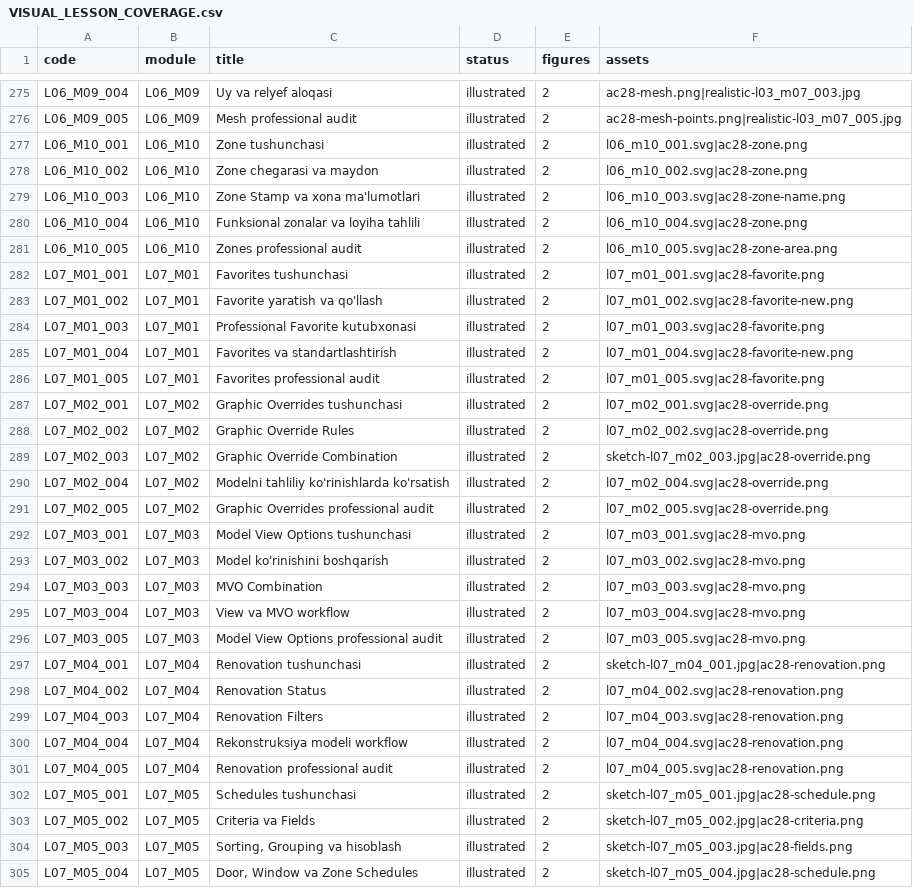
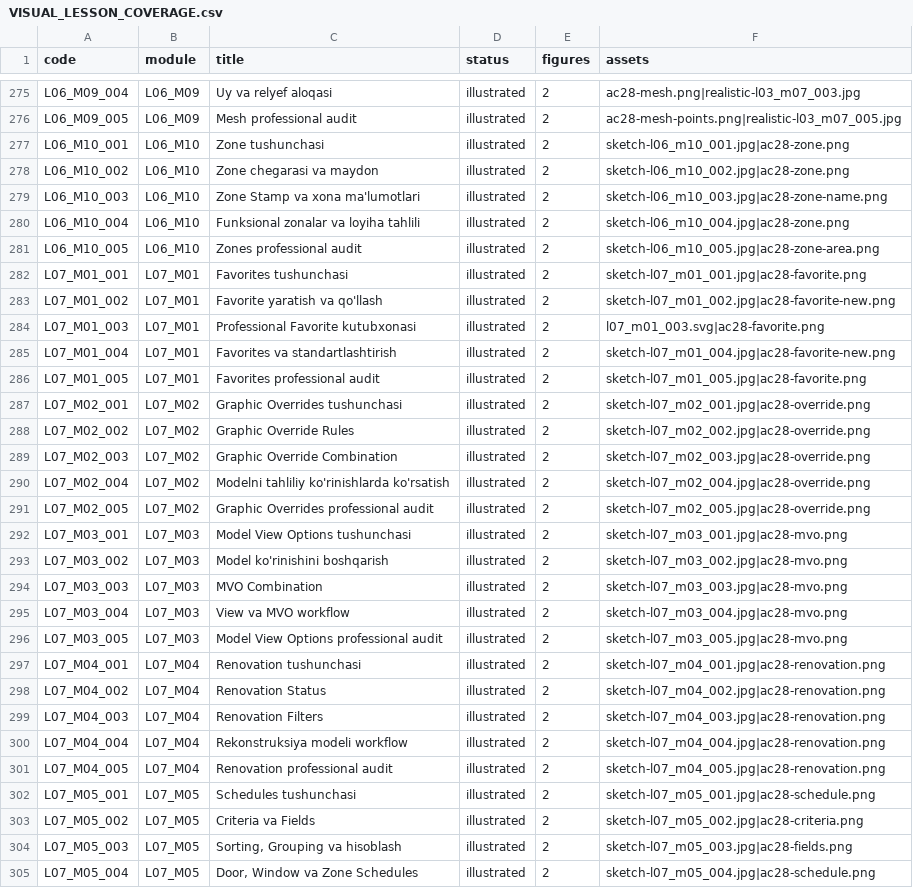
Before and after one commit to muxriddinelbegiyev2222-blip/archiproacademy, a CSV file: docs/VISUAL_LESSON_COVERAGE.csv, drawn as a sheet; only a part is shown, gaps mark what is left out; the diff covers the shown part only.

```diff
--- a/docs/VISUAL_LESSON_COVERAGE.csv
+++ b/docs/VISUAL_LESSON_COVERAGE.csv
@@ -276,27 +276,27 @@ L06_M09_004,L06_M09,Uy va relyef aloqasi,illustrated,2,ac28-mesh.png|realistic-l
 L06_M09_005,L06_M09,Mesh professional audit,illustrated,2,ac28-mesh-points.png|realistic-l03_m07_005.jpg
-L06_M10_001,L06_M10,Zone tushunchasi,illustrated,2,l06_m10_001.svg|ac28-zone.png
-L06_M10_002,L06_M10,Zone chegarasi va maydon,illustrated,2,l06_m10_002.svg|ac28-zone.png
-L06_M10_003,L06_M10,Zone Stamp va xona ma'lumotlari,illustrated,2,l06_m10_003.svg|ac28-zone-name.png
-L06_M10_004,L06_M10,Funksional zonalar va loyiha tahlili,illustrated,2,l06_m10_004.svg|ac28-zone.png
-L06_M10_005,L06_M10,Zones professional audit,illustrated,2,l06_m10_005.svg|ac28-zone-area.png
-L07_M01_001,L07_M01,Favorites tushunchasi,illustrated,2,l07_m01_001.svg|ac28-favorite.png
-L07_M01_002,L07_M01,Favorite yaratish va qo'llash,illustrated,2,l07_m01_002.svg|ac28-favorite-new.png
+L06_M10_001,L06_M10,Zone tushunchasi,illustrated,2,sketch-l06_m10_001.jpg|ac28-zone.png
+L06_M10_002,L06_M10,Zone chegarasi va maydon,illustrated,2,sketch-l06_m10_002.jpg|ac28-zone.png
+L06_M10_003,L06_M10,Zone Stamp va xona ma'lumotlari,illustrated,2,sketch-l06_m10_003.jpg|ac28-zone-name.png
+L06_M10_004,L06_M10,Funksional zonalar va loyiha tahlili,illustrated,2,sketch-l06_m10_004.jpg|ac28-zone.png
+L06_M10_005,L06_M10,Zones professional audit,illustrated,2,sketch-l06_m10_005.jpg|ac28-zone-area.png
+L07_M01_001,L07_M01,Favorites tushunchasi,illustrated,2,sketch-l07_m01_001.jpg|ac28-favorite.png
+L07_M01_002,L07_M01,Favorite yaratish va qo'llash,illustrated,2,sketch-l07_m01_002.jpg|ac28-favorite-new.png
 L07_M01_003,L07_M01,Professional Favorite kutubxonasi,illustrated,2,l07_m01_003.svg|ac28-favorite.png
-L07_M01_004,L07_M01,Favorites va standartlashtirish,illustrated,2,l07_m01_004.svg|ac28-favorite-new.png
-L07_M01_005,L07_M01,Favorites professional audit,illustrated,2,l07_m01_005.svg|ac28-favorite.png
-L07_M02_001,L07_M02,Graphic Overrides tushunchasi,illustrated,2,l07_m02_001.svg|ac28-override.png
-L07_M02_002,L07_M02,Graphic Override Rules,illustrated,2,l07_m02_002.svg|ac28-override.png
+L07_M01_004,L07_M01,Favorites va standartlashtirish,illustrated,2,sketch-l07_m01_004.jpg|ac28-favorite-new.png
+L07_M01_005,L07_M01,Favorites professional audit,illustrated,2,sketch-l07_m01_005.jpg|ac28-favorite.png
+L07_M02_001,L07_M02,Graphic Overrides tushunchasi,illustrated,2,sketch-l07_m02_001.jpg|ac28-override.png
+L07_M02_002,L07_M02,Graphic Override Rules,illustrated,2,sketch-l07_m02_002.jpg|ac28-override.png
 L07_M02_003,L07_M02,Graphic Override Combination,illustrated,2,sketch-l07_m02_003.jpg|ac28-override.png
-L07_M02_004,L07_M02,Modelni tahliliy ko'rinishlarda ko'rsatish,illustrated,2,l07_m02_004.svg|ac28-override.png
-L07_M02_005,L07_M02,Graphic Overrides professional audit,illustrated,2,l07_m02_005.svg|ac28-override.png
-L07_M03_001,L07_M03,Model View Options tushunchasi,illustrated,2,l07_m03_001.svg|ac28-mvo.png
-L07_M03_002,L07_M03,Model ko'rinishini boshqarish,illustrated,2,l07_m03_002.svg|ac28-mvo.png
-L07_M03_003,L07_M03,MVO Combination,illustrated,2,l07_m03_003.svg|ac28-mvo.png
-L07_M03_004,L07_M03,View va MVO workflow,illustrated,2,l07_m03_004.svg|ac28-mvo.png
-L07_M03_005,L07_M03,Model View Options professional audit,illustrated,2,l07_m03_005.svg|ac28-mvo.png
+L07_M02_004,L07_M02,Modelni tahliliy ko'rinishlarda ko'rsatish,illustrated,2,sketch-l07_m02_004.jpg|ac28-override.png
+L07_M02_005,L07_M02,Graphic Overrides professional audit,illustrated,2,sketch-l07_m02_005.jpg|ac28-override.png
+L07_M03_001,L07_M03,Model View Options tushunchasi,illustrated,2,sketch-l07_m03_001.jpg|ac28-mvo.png
+L07_M03_002,L07_M03,Model ko'rinishini boshqarish,illustrated,2,sketch-l07_m03_002.jpg|ac28-mvo.png
+L07_M03_003,L07_M03,MVO Combination,illustrated,2,sketch-l07_m03_003.jpg|ac28-mvo.png
+L07_M03_004,L07_M03,View va MVO workflow,illustrated,2,sketch-l07_m03_004.jpg|ac28-mvo.png
+L07_M03_005,L07_M03,Model View Options professional audit,illustrated,2,sketch-l07_m03_005.jpg|ac28-mvo.png
 L07_M04_001,L07_M04,Renovation tushunchasi,illustrated,2,sketch-l07_m04_001.jpg|ac28-renovation.png
-L07_M04_002,L07_M04,Renovation Status,illustrated,2,l07_m04_002.svg|ac28-renovation.png
-L07_M04_003,L07_M04,Renovation Filters,illustrated,2,l07_m04_003.svg|ac28-renovation.png
-L07_M04_004,L07_M04,Rekonstruksiya modeli workflow,illustrated,2,l07_m04_004.svg|ac28-renovation.png
-L07_M04_005,L07_M04,Renovation professional audit,illustrated,2,l07_m04_005.svg|ac28-renovation.png
+L07_M04_002,L07_M04,Renovation Status,illustrated,2,sketch-l07_m04_002.jpg|ac28-renovation.png
+L07_M04_003,L07_M04,Renovation Filters,illustrated,2,sketch-l07_m04_003.jpg|ac28-renovation.png
+L07_M04_004,L07_M04,Rekonstruksiya modeli workflow,illustrated,2,sketch-l07_m04_004.jpg|ac28-renovation.png
+L07_M04_005,L07_M04,Renovation professional audit,illustrated,2,sketch-l07_m04_005.jpg|ac28-renovation.png
 L07_M05_001,L07_M05,Schedules tushunchasi,illustrated,2,sketch-l07_m05_001.jpg|ac28-schedule.png
```
Also changed, not shown: 76 edited cells elsewhere in this file, docs/ALL_LESSON_SKETCH_COVERAGE.csv, docs/REALISTIC_LESSON_COVERAGE.csv.
